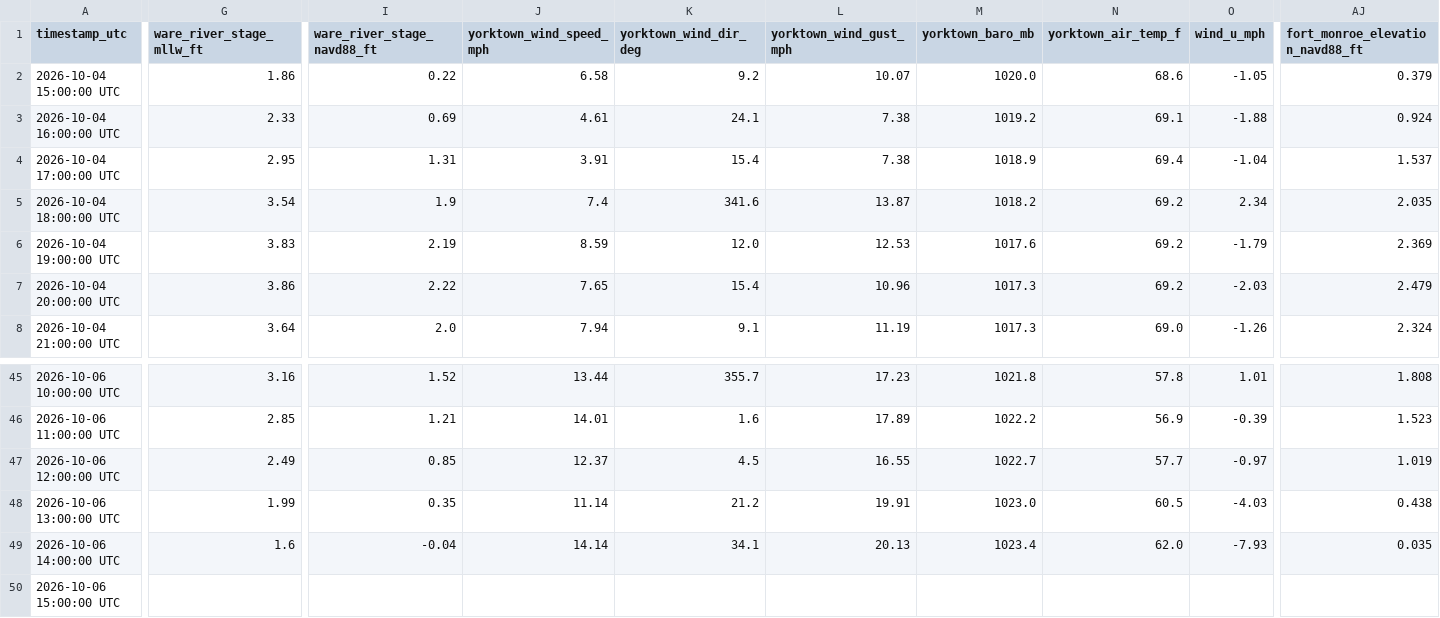
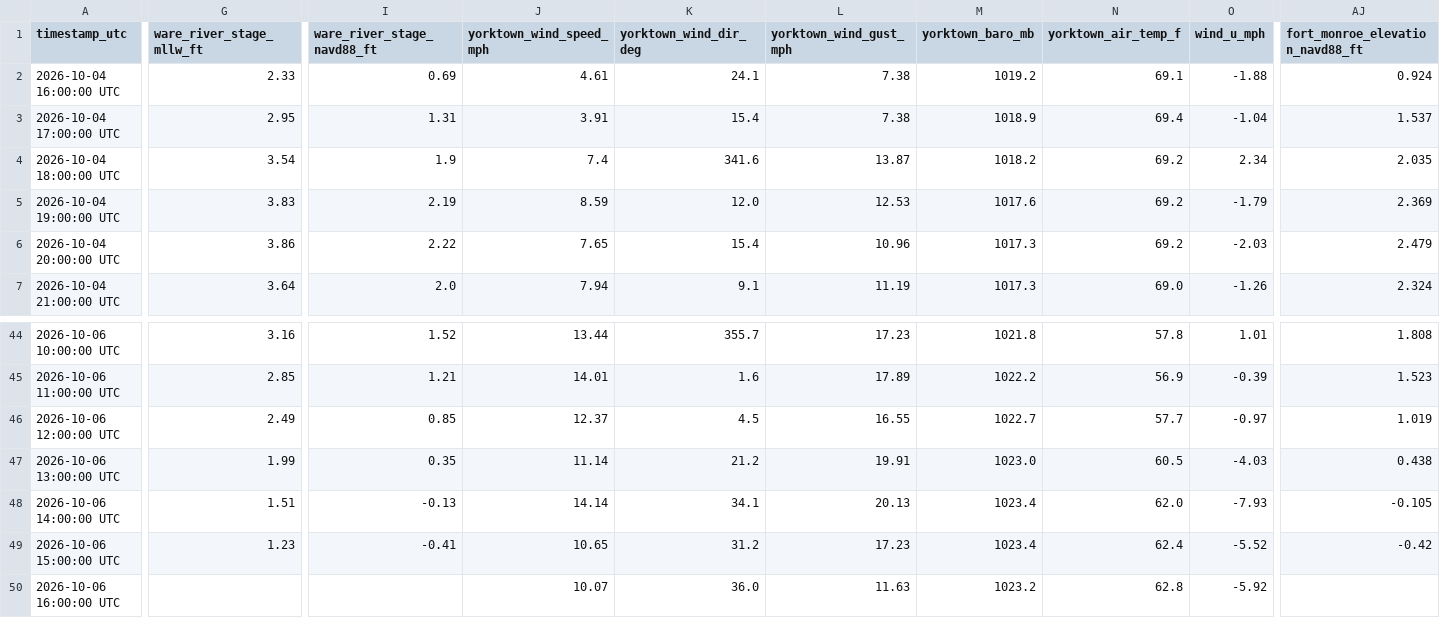
Before and after one commit to flatfoot584/mathews-flood-monitor, a CSV file: realtime_recent_observations.csv, drawn as a sheet; only a part is shown, gaps mark what is left out; removed rows and columns are numbered as before the commit, all else as after; rows hold the shown columns only; the diff covers the shown part only; the diff names each change by its address in the sheet, - before the commit and + after, or states it on an @@ line.

```diff
--- a/realtime_recent_observations.csv
+++ b/realtime_recent_observations.csv
-row 2: 2026-10-04 15:00:00 UTC | 1.86 | 0.22 | 6.58 | 9.2 | 10.07 | 1020.0 | 68.6 | -1.05 | 0.379
-G48 (ware_river_stage_mllw_ft): 1.6
+G48 (ware_river_stage_mllw_ft): 1.51
-I48 (ware_river_stage_navd88_ft): -0.04
+I48 (ware_river_stage_navd88_ft): -0.13
-AJ48 (fort_monroe_elevation_navd88_ft): 0.035
+AJ48 (fort_monroe_elevation_navd88_ft): -0.105
-G49 (ware_river_stage_mllw_ft): (empty)
+G49 (ware_river_stage_mllw_ft): 1.23
-I49 (ware_river_stage_navd88_ft): (empty)
+I49 (ware_river_stage_navd88_ft): -0.41
-J49 (yorktown_wind_speed_mph): (empty)
+J49 (yorktown_wind_speed_mph): 10.65
-K49 (yorktown_wind_dir_deg): (empty)
+K49 (yorktown_wind_dir_deg): 31.2
-L49 (yorktown_wind_gust_mph): (empty)
+L49 (yorktown_wind_gust_mph): 17.23
-M49 (yorktown_baro_mb): (empty)
+M49 (yorktown_baro_mb): 1023.4
-N49 (yorktown_air_temp_f): (empty)
+N49 (yorktown_air_temp_f): 62.4
-O49 (wind_u_mph): (empty)
+O49 (wind_u_mph): -5.52
-AJ49 (fort_monroe_elevation_navd88_ft): (empty)
+AJ49 (fort_monroe_elevation_navd88_ft): -0.42
+row 50: 2026-10-06 16:00:00 UTC |  |  | 10.07 | 36.0 | 11.63 | 1023.2 | 62.8 | -5.92
```
Also changed, not shown: 21 edited cells elsewhere in this file, archive_hourly_observations.csv, forecast_48h.csv, 11 other files.
